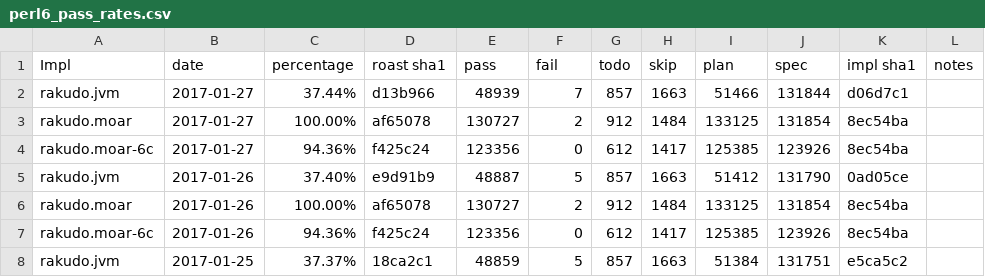
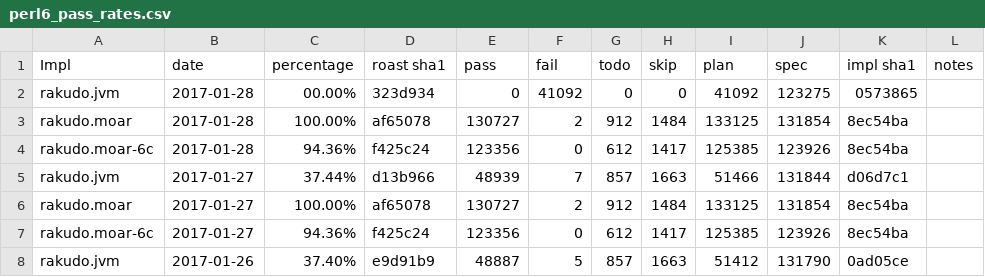
Before and after one commit to usev6/perl6-roast-data, a CSV file: perl6_pass_rates.csv, drawn as a sheet; only a part is shown; the shorter side is filled out with more unchanged rows.

```diff
--- a/perl6_pass_rates.csv
+++ b/perl6_pass_rates.csv
@@ -1,2 +1,5 @@
 Impl,date,percentage,"roast sha1",pass,fail,todo,skip,plan,spec,"impl sha1",notes
+rakudo.jvm,2017-01-28,00.00%,323d934,0,41092,0,0,41092,123275,0573865,
+rakudo.moar,2017-01-28,100.00%,af65078,130727,2,912,1484,133125,131854,8ec54ba,
+rakudo.moar-6c,2017-01-28,94.36%,f425c24,123356,0,612,1417,125385,123926,8ec54ba,
 rakudo.jvm,2017-01-27,37.44%,d13b966,48939,7,857,1663,51466,131844,d06d7c1,
```
Also changed, not shown: 1 other file.
